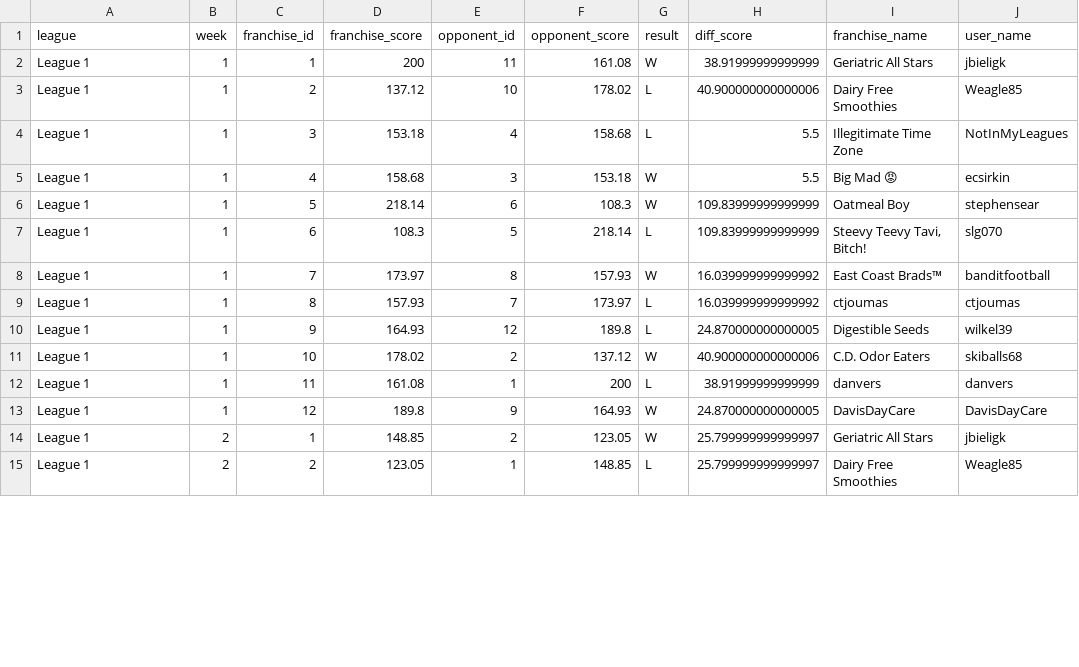
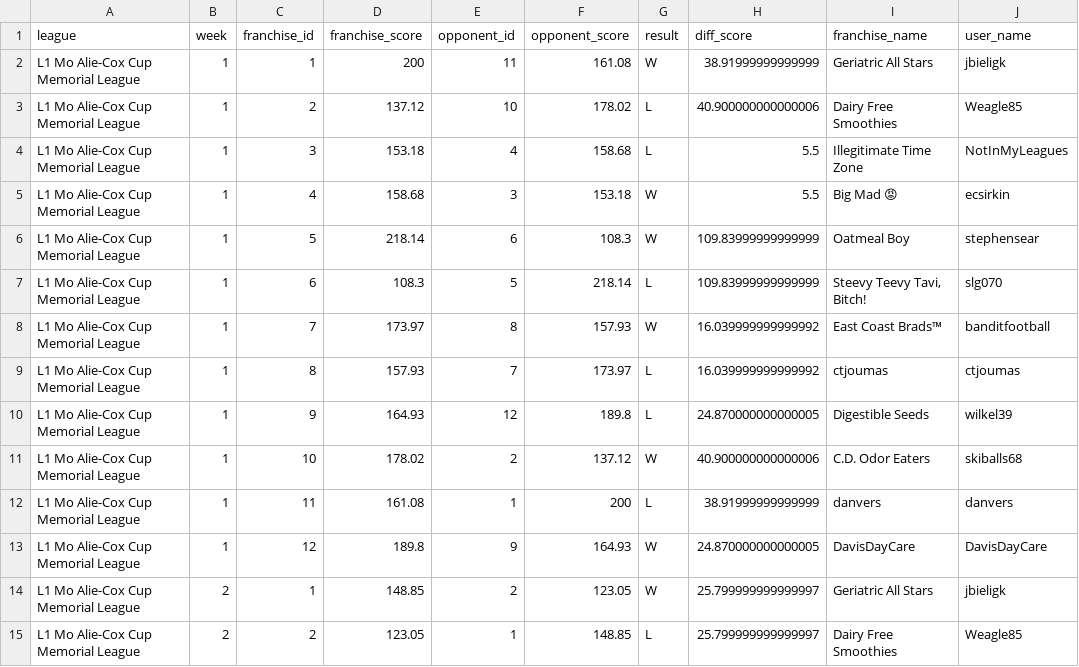
Before and after one commit to matthewdwood82/LTS-Bowl-2024, a CSV file: dat/df_scores.csv, drawn as a sheet; only a part is shown; the diff covers the shown part only; the diff names each change by its address in the sheet, - before the commit and + after, or states it on an @@ line.

```diff
--- a/dat/df_scores.csv
+++ b/dat/df_scores.csv
-A2:A15 (league): League 1
+A2:A15 (league): L1 Mo Alie-Cox Cup Memorial League
```
Also changed, not shown: 118 edited cells elsewhere in this file, dat/df_eliminated.csv, dat/df_survived.csv, 5 other files.
